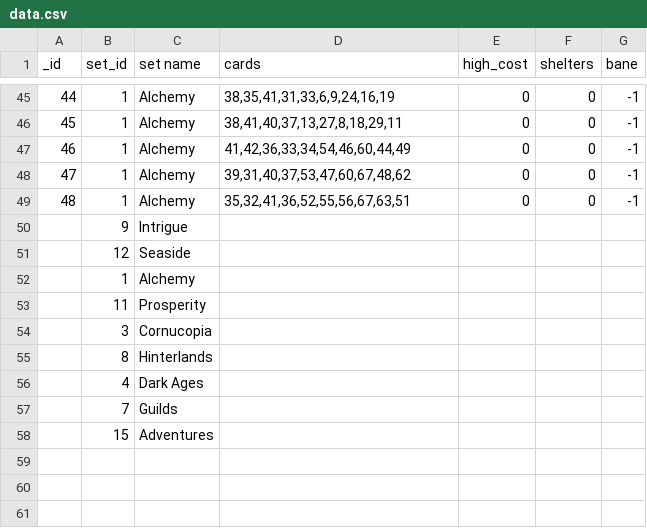
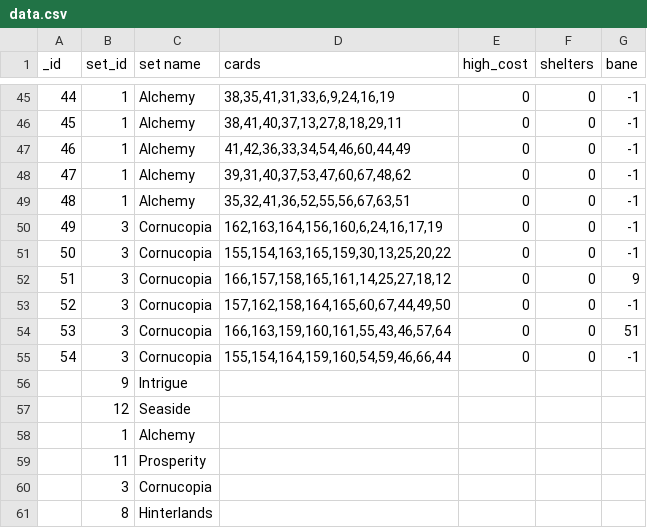
Before and after one commit to Mark-Lauman/DominionPicker, a CSV file: translations/supplies/data.csv, drawn as a sheet; only a part is shown, gaps mark what is left out; the shorter side is filled out with more unchanged rows.

Commit message:
Added Cornucopia supplies

```diff
--- a/translations/supplies/data.csv
+++ b/translations/supplies/data.csv
@@ -49,2 +49,8 @@ _id;set_id;set name;cards;high_cost;shelters;bane
 48;1;Alchemy;35,32,41,36,52,55,56,67,63,51;0;0;-1
+49;3;Cornucopia;162,163,164,156,160,6,24,16,17,19;0;0;-1
+50;3;Cornucopia;155,154,163,165,159,30,13,25,20,22;0;0;-1
+51;3;Cornucopia;166,157,158,165,161,14,25,27,18,12;0;0;9
+52;3;Cornucopia;157,162,158,164,165,60,67,44,49,50;0;0;-1
+53;3;Cornucopia;166,163,159,160,161,55,43,46,57,64;0;0;51
+54;3;Cornucopia;155,154,164,159,160,54,59,46,66,44;0;0;-1
 ;9;Intrigue;;;;
```
Also changed, not shown: translations/supplies/translation-en.csv.
